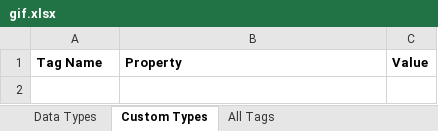
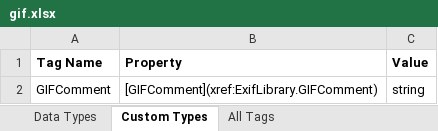
Before and after one commit to oozcitak/exiflibrary, an Excel workbook: Documentation/taglist/gif.xlsx, sheet Custom Types, drawn as a sheet; values as stored, in another font and other column widths than the file's, no borders; the diff names each change by its address in the sheet, - before the commit and + after, or states it on an @@ line.

Commit message:
Correct link to GIFComment

```diff
--- a/Documentation/taglist/gif.xlsx (sheet Custom Types)
+++ b/Documentation/taglist/gif.xlsx (sheet Custom Types)
+row 2: GIFComment | [GIFComment](xref:ExifLibrary.GIFComment) | string
```
Also changed, not shown: sheet All Tags, hidden cells, 2 other files.
